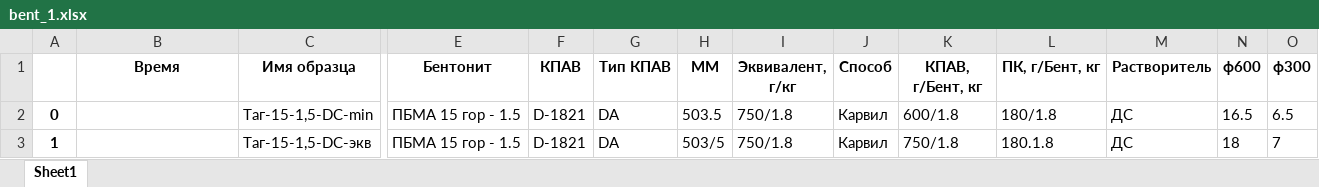
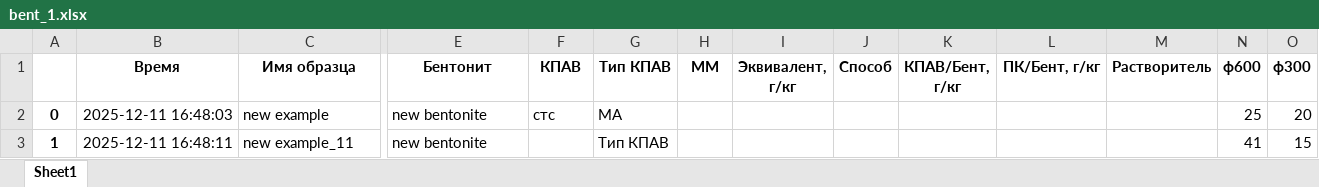
Before and after one commit to Belkub/geology_new, an Excel workbook: bent_1.xlsx, sheet Sheet1, drawn as a sheet; only a part is shown, gaps mark what is left out; values as stored, in another font and other column widths than the file's, no borders; the diff covers the shown part only; the diff names each change by its address in the sheet, - before the commit and + after, or states it on an @@ line.

Commit message:
Add files via upload

```diff
--- a/bent_1.xlsx (sheet Sheet1)
+++ b/bent_1.xlsx (sheet Sheet1)
-K1: КПАВ, г/Бент, кг
+K1: КПАВ/Бент, г/кг
-L1: ПК, г/Бент, кг
+L1: ПК/Бент, г/кг
-B2 (Время): (empty)
+B2 (Время): 2025-12-11 16:48:03
-C2 (Имя образца): Таг-15-1,5-DC-min
+C2 (Имя образца): new example
-E2:E3 (Бентонит): ПБМА 15 гор - 1.5
+E2:E3 (Бентонит): new bentonite
-F2 (КПАВ): D-1821
+F2 (КПАВ): стс
-G2 (Тип КПАВ): DA
+G2 (Тип КПАВ): MA
-H2 (ММ): 503.5
+H2 (ММ): (empty)
-I2:I3 (Эквивалент, г/кг): 750/1.8
+I2:I3 (Эквивалент, г/кг): (empty)
-J2:J3 (Способ): Карвил
+J2:J3 (Способ): (empty)
-K2 (КПАВ/Бент, г/кг): 600/1.8
+K2 (КПАВ/Бент, г/кг): (empty)
-L2 (ПК/Бент, г/кг): 180/1.8
+L2 (ПК/Бент, г/кг): (empty)
-M2:M3 (Растворитель): ДС
+M2:M3 (Растворитель): (empty)
-N2 (ф600): 16.5
+N2 (ф600): 25
-O2 (ф300): 6.5
+O2 (ф300): 20
-B3 (Время): (empty)
+B3 (Время): 2025-12-11 16:48:11
-C3 (Имя образца): Таг-15-1,5-DC-экв
+C3 (Имя образца): new example_11
-F3 (КПАВ): D-1821
+F3 (КПАВ): (empty)
-G3 (Тип КПАВ): DA
+G3 (Тип КПАВ): Тип КПАВ
-H3 (ММ): 503/5
+H3 (ММ): (empty)
-K3 (КПАВ/Бент, г/кг): 750/1.8
+K3 (КПАВ/Бент, г/кг): (empty)
-L3 (ПК/Бент, г/кг): 180.1.8
+L3 (ПК/Бент, г/кг): (empty)
-N3 (ф600): 18
+N3 (ф600): 41
-O3 (ф300): 7
+O3 (ф300): 15
```
Also changed, not shown: 46 edited cells and cell formats elsewhere in this sheet.
